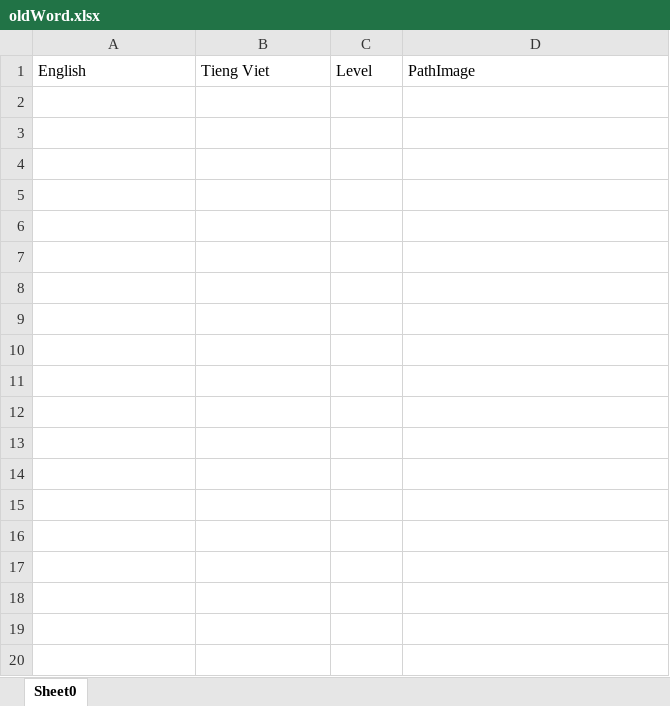
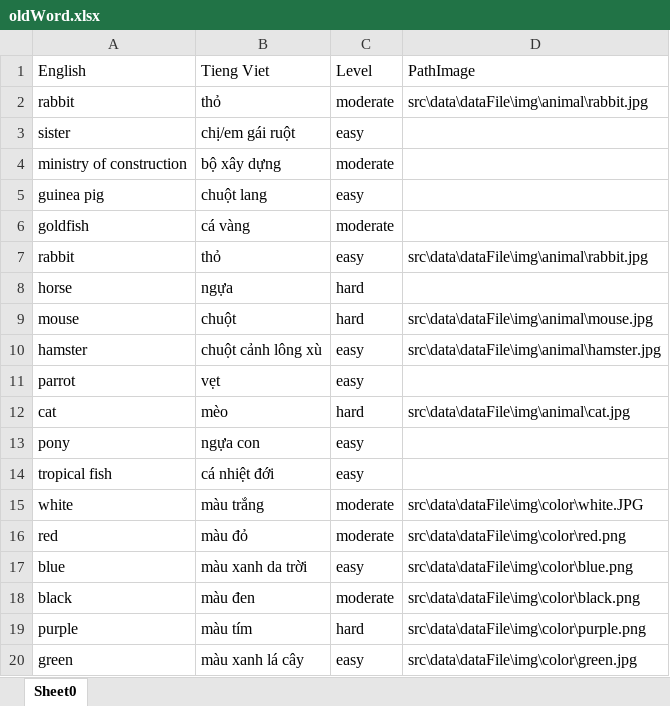
Before and after one commit to Trongha/Dictionary1, an Excel workbook: src/data/dataFile/xlsx/oldWord/oldWord.xlsx, sheet Sheet0, drawn as a sheet; values as stored, in another font and other column widths than the file's, no borders; the diff names each change by its address in the sheet, - before the commit and + after, or states it on an @@ line.

```diff
--- a/src/data/dataFile/xlsx/oldWord/oldWord.xlsx (sheet Sheet0)
+++ b/src/data/dataFile/xlsx/oldWord/oldWord.xlsx (sheet Sheet0)
+row 2: rabbit | thỏ | moderate | src\data\dataFile\img\animal\rabbit.jpg
+row 3: sister | chị/em gái ruột | easy
+row 4: ministry of construction | bộ xây dựng | moderate
+row 5: guinea pig | chuột lang | easy
+row 6: goldfish | cá vàng | moderate
+row 7: rabbit | thỏ | easy | src\data\dataFile\img\animal\rabbit.jpg
+row 8: horse | ngựa | hard
+row 9: mouse | chuột | hard | src\data\dataFile\img\animal\mouse.jpg
+row 10: hamster | chuột cảnh lông xù | easy | src\data\dataFile\img\animal\hamster.jpg
+row 11: parrot | vẹt | easy
+row 12: cat | mèo | hard | src\data\dataFile\img\animal\cat.jpg
+row 13: pony | ngựa con | easy
+row 14: tropical fish | cá nhiệt đới | easy
+row 15: white | màu trắng | moderate | src\data\dataFile\img\color\white.JPG
+row 16: red | màu đỏ | moderate | src\data\dataFile\img\color\red.png
+row 17: blue | màu xanh da trời | easy | src\data\dataFile\img\color\blue.png
+row 18: black | màu đen | moderate | src\data\dataFile\img\color\black.png
+row 19: purple | màu tím | hard | src\data\dataFile\img\color\purple.png
+row 20: green | màu xanh lá cây | easy | src\data\dataFile\img\color\green.jpg
```
Also changed, not shown: src/data/dataFile/xlsx/family.xlsx, src/data/dataFile/xlsx/test.xlsx, 13 other files.
